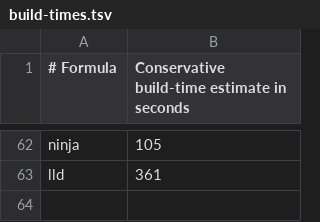
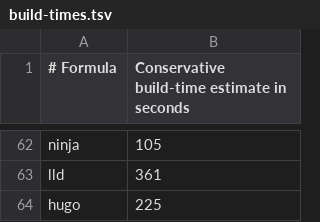
Before and after one commit to quyleanh/homebrew-tap, a TSV file: .github/build-times.tsv, drawn as a sheet; only a part is shown, gaps mark what is left out; the diff names each change by its address in the sheet, - before the commit and + after, or states it on an @@ line.

```diff
--- a/.github/build-times.tsv
+++ b/.github/build-times.tsv
+row 64: hugo | 225
```
Also changed, not shown: 1 other file.
